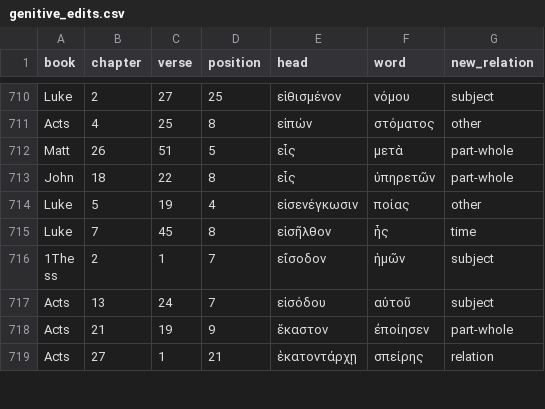
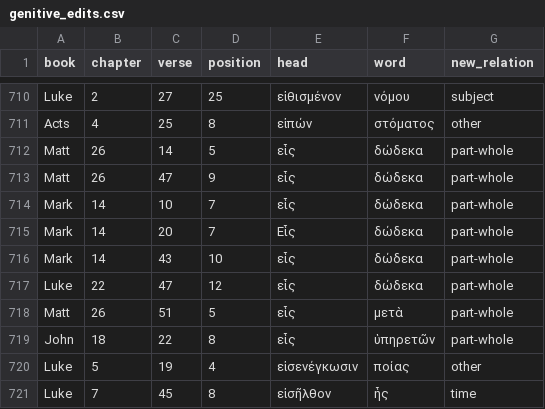
Before and after one commit to kaplanas/greek-new-testament, a CSV file: process_third_party_files/sblgnt/genitive_edits.csv, drawn as a sheet; only a part is shown, gaps mark what is left out; the shorter side is filled out with more unchanged rows.

```diff
--- a/process_third_party_files/sblgnt/genitive_edits.csv
+++ b/process_third_party_files/sblgnt/genitive_edits.csv
@@ -711,2 +711,8 @@ Luke,2,27,25,εἰθισμένον,νόμου,subject
 Acts,4,25,8,εἰπών,στόματος,other
+Matt,26,14,5,εἷς,δώδεκα,part-whole
+Matt,26,47,9,εἷς,δώδεκα,part-whole
+Mark,14,10,7,εἷς,δώδεκα,part-whole
+Mark,14,20,7,Εἷς,δώδεκα,part-whole
+Mark,14,43,10,εἷς,δώδεκα,part-whole
+Luke,22,47,12,εἷς,δώδεκα,part-whole
 Matt,26,51,5,εἷς,μετὰ,part-whole
```
Also changed, not shown: process_third_party_files/sblgnt/head_edits.csv, process_third_party_files/sblgnt/other_relation_edits.csv, 1 other file.
